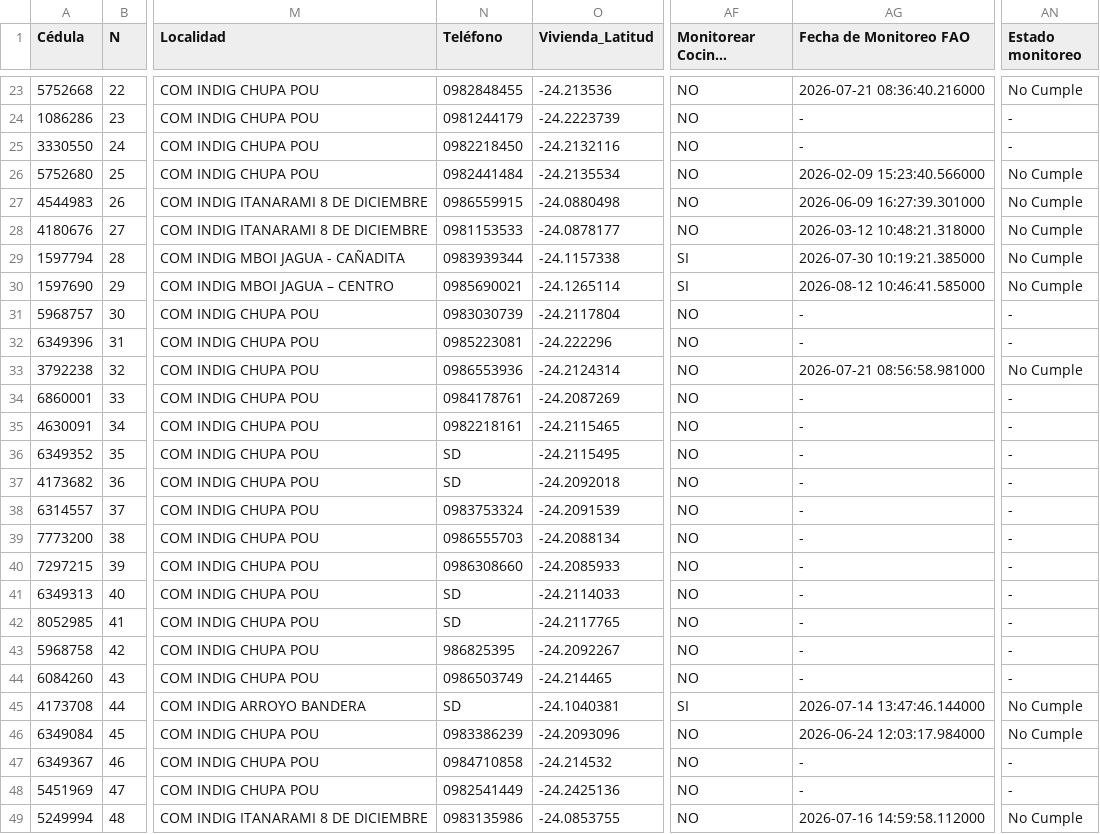
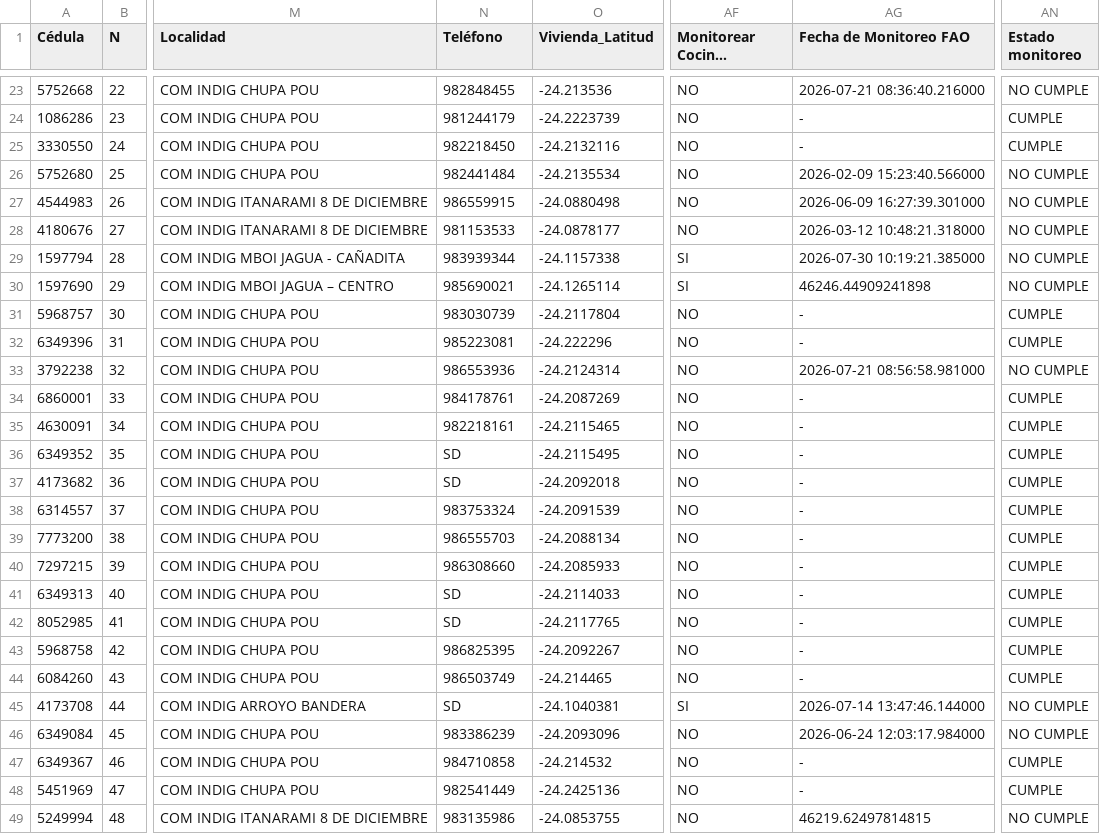
Before and after one commit to proeza2026/Mapa_2026_09_14, a CSV file: VILLA YGATIMÍ_H.csv, drawn as a sheet; only a part is shown, gaps mark what is left out; long unchanged cells end in …; the diff covers the shown part only; the diff names each change by its address in the sheet, - before the commit and + after, or states it on an @@ line.

```diff
--- a/VILLA YGATIMÍ_H.csv
+++ b/VILLA YGATIMÍ_H.csv
-N23 (Teléfono): 0982848455
+N23 (Teléfono): 982848455
-AN23 (Estado monitoreo): No Cumple
+AN23 (Estado monitoreo): NO CUMPLE
-N24 (Teléfono): 0981244179
+N24 (Teléfono): 981244179
-AN24:AN25 (Estado monitoreo): -
+AN24:AN25 (Estado monitoreo): CUMPLE
-N25 (Teléfono): 0982218450
+N25 (Teléfono): 982218450
-N26 (Teléfono): 0982441484
+N26 (Teléfono): 982441484
-AN26:AN30 (Estado monitoreo): No Cumple
+AN26:AN30 (Estado monitoreo): NO CUMPLE
-N27 (Teléfono): 0986559915
+N27 (Teléfono): 986559915
-N28 (Teléfono): 0981153533
+N28 (Teléfono): 981153533
-N29 (Teléfono): 0983939344
+N29 (Teléfono): 983939344
-N30 (Teléfono): 0985690021
+N30 (Teléfono): 985690021
-AG30 (Fecha de Monitoreo FAO): 2026-08-12 10:46:41.585000
+AG30 (Fecha de Monitoreo FAO): 46246.44909241898
-N31 (Teléfono): 0983030739
+N31 (Teléfono): 983030739
-AN31:AN32 (Estado monitoreo): -
+AN31:AN32 (Estado monitoreo): CUMPLE
-N32 (Teléfono): 0985223081
+N32 (Teléfono): 985223081
-N33 (Teléfono): 0986553936
+N33 (Teléfono): 986553936
-AN33 (Estado monitoreo): No Cumple
+AN33 (Estado monitoreo): NO CUMPLE
-N34 (Teléfono): 0984178761
+N34 (Teléfono): 984178761
-AN34:AN44 (Estado monitoreo): -
+AN34:AN44 (Estado monitoreo): CUMPLE
-N35 (Teléfono): 0982218161
+N35 (Teléfono): 982218161
-N38 (Teléfono): 0983753324
+N38 (Teléfono): 983753324
-N39 (Teléfono): 0986555703
+N39 (Teléfono): 986555703
-N40 (Teléfono): 0986308660
+N40 (Teléfono): 986308660
-N44 (Teléfono): 0986503749
+N44 (Teléfono): 986503749
-AN45:AN46 (Estado monitoreo): No Cumple
+AN45:AN46 (Estado monitoreo): NO CUMPLE
-N46 (Teléfono): 0983386239
+N46 (Teléfono): 983386239
-N47 (Teléfono): 0984710858
+N47 (Teléfono): 984710858
-AN47:AN48 (Estado monitoreo): -
+AN47:AN48 (Estado monitoreo): CUMPLE
-N48 (Teléfono): 0982541449
+N48 (Teléfono): 982541449
-N49 (Teléfono): 0983135986
+N49 (Teléfono): 983135986
-AG49 (Fecha de Monitoreo FAO): 2026-07-16 14:59:58.112000
+AG49 (Fecha de Monitoreo FAO): 46219.62497814815
-AN49 (Estado monitoreo): No Cumple
+AN49 (Estado monitoreo): NO CUMPLE
```
Also changed, not shown: 114 edited cells elsewhere in this file, CHORE_I.csv, GUAYAIBI_Lote 1.csv, 20 other files.
